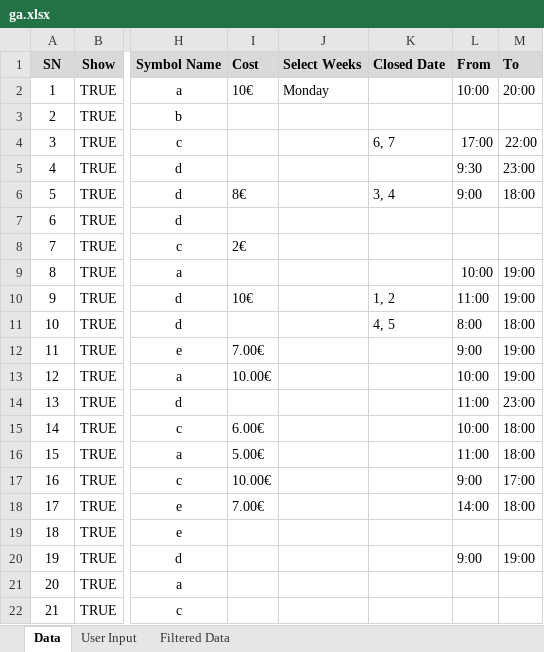
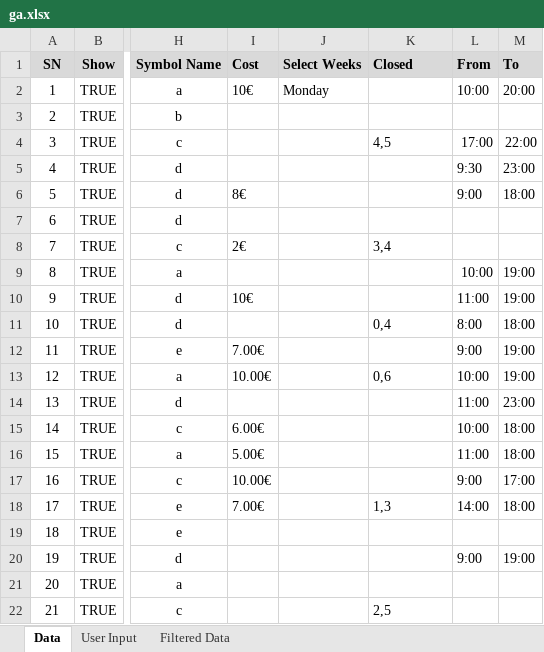
Before and after one commit to Utsav170/TripOwnData, an Excel workbook: ga.xlsx, sheet Data, drawn as a sheet; only a part is shown, gaps mark what is left out; values as stored, in another font and other column widths than the file's, no borders; charts and pictures not drawn; the diff names each change by its address in the sheet, - before the commit and + after, or states it on an @@ line.

Commit message:
Fix seed data

```diff
--- a/ga.xlsx (sheet Data)
+++ b/ga.xlsx (sheet Data)
-K1: Closed Date
+K1: Closed
-K4 (Closed): 6, 7
+K4 (Closed): 4,5
-K6 (Closed): 3, 4
+K6 (Closed): (empty)
-K8 (Closed): (empty)
+K8 (Closed): 3,4
-K10 (Closed): 1, 2
+K10 (Closed): (empty)
-K11 (Closed): 4, 5
+K11 (Closed): 0,4
-K13 (Closed): (empty)
+K13 (Closed): 0,6
-K18 (Closed): (empty)
+K18 (Closed): 1,3
-K22 (Closed): (empty)
+K22 (Closed): 2,5
```
Also changed, not shown: charts or pictures, 4 other files.
